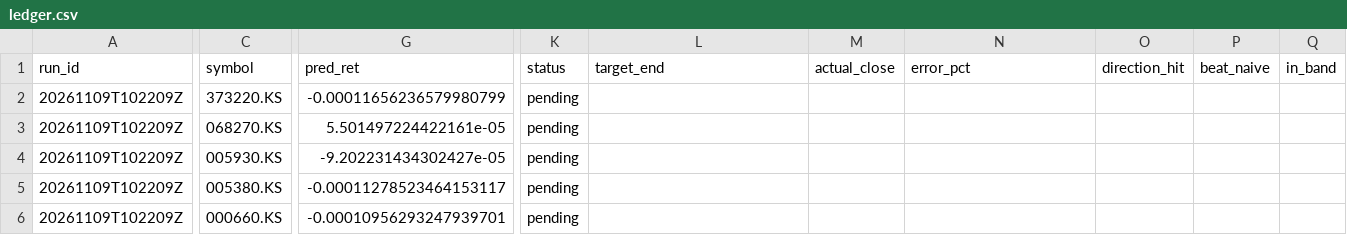
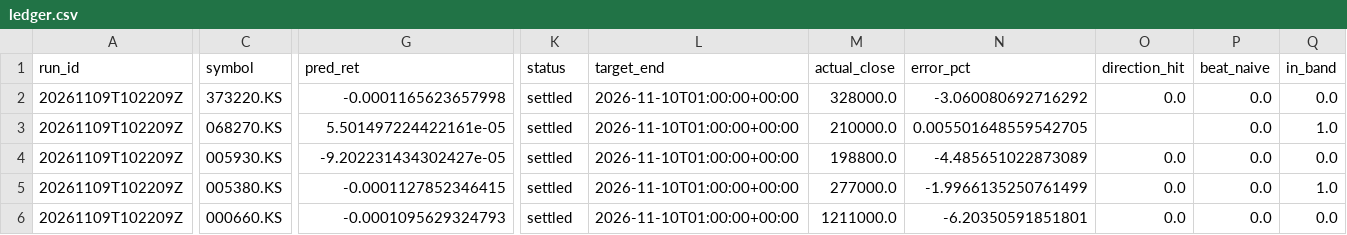
Before and after one commit to ShrijalGoswami/hk-kr-sentiment-price-agent, a CSV file: data/ledger.csv, drawn as a sheet; only a part is shown, gaps mark what is left out; the diff covers the shown part only; the diff names each change by its address in the sheet, - before the commit and + after, or states it on an @@ line.

Commit message:
Add live n+1 check results from 2026-11-10
Scores the 10 forecasts from the 9 November run against the next
session's first bar and records the outcome in the README and ledger.

```diff
--- a/data/ledger.csv
+++ b/data/ledger.csv
-G2 (pred_ret): -0.00011656236579980799
+G2 (pred_ret): -0.0001165623657998
-K2:K6 (status): pending
+K2:K6 (status): settled
-L2:L6 (target_end): (empty)
+L2:L6 (target_end): 2026-11-10T01:00:00+00:00
-M2 (actual_close): (empty)
+M2 (actual_close): 328000.0
-N2 (error_pct): (empty)
+N2 (error_pct): -3.060080692716292
-O2 (direction_hit): (empty)
+O2 (direction_hit): 0.0
-P2:P6 (beat_naive): (empty)
+P2:P6 (beat_naive): 0.0
-Q2 (in_band): (empty)
+Q2 (in_band): 0.0
-M3 (actual_close): (empty)
+M3 (actual_close): 210000.0
-N3 (error_pct): (empty)
+N3 (error_pct): 0.005501648559542705
-Q3 (in_band): (empty)
+Q3 (in_band): 1.0
-M4 (actual_close): (empty)
+M4 (actual_close): 198800.0
-N4 (error_pct): (empty)
+N4 (error_pct): -4.485651022873089
-O4:O6 (direction_hit): (empty)
+O4:O6 (direction_hit): 0.0
-Q4 (in_band): (empty)
+Q4 (in_band): 0.0
-G5 (pred_ret): -0.00011278523464153117
+G5 (pred_ret): -0.0001127852346415
-M5 (actual_close): (empty)
+M5 (actual_close): 277000.0
-N5 (error_pct): (empty)
+N5 (error_pct): -1.9966135250761499
-Q5 (in_band): (empty)
+Q5 (in_band): 1.0
-G6 (pred_ret): -0.00010956293247939701
+G6 (pred_ret): -0.0001095629324793
-M6 (actual_close): (empty)
+M6 (actual_close): 1211000.0
-N6 (error_pct): (empty)
+N6 (error_pct): -6.20350591851801
-Q6 (in_band): (empty)
+Q6 (in_band): 0.0
```
Also changed, not shown: 45 edited cells elsewhere in this file, 1 other file.
